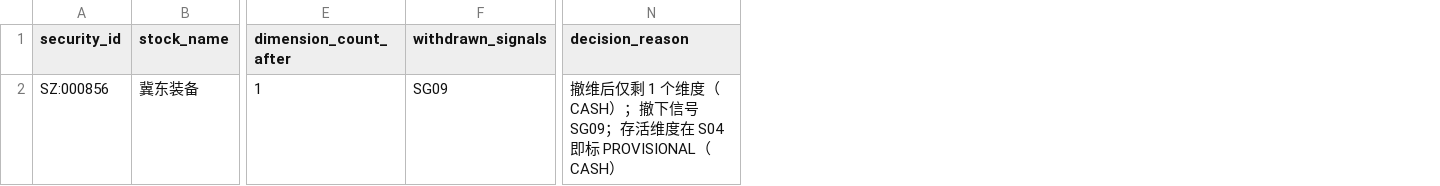
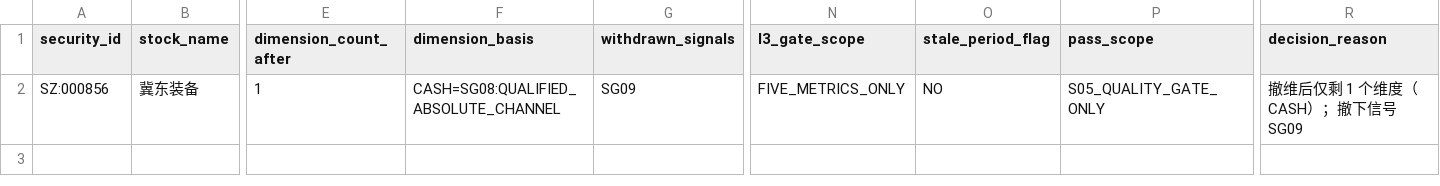
Before and after one commit to qiangzhuangmeili-ui/robotics-inflection-research, a CSV file: runs/issues/S05/quality_observe.csv, drawn as a sheet; only a part is shown, gaps mark what is left out; addresses are those after the commit; the diff names each change by its address in the sheet, - before the commit and + after, or states it on an @@ line.

```diff
--- a/runs/issues/S05/quality_observe.csv
+++ b/runs/issues/S05/quality_observe.csv
+column F (dimension_basis), row 2: CASH=SG08:QUALIFIED_ABSOLUTE_CHANNEL
+column N (l3_gate_scope), row 2: FIVE_METRICS_ONLY
+column O (stale_period_flag), row 2: NO
+column P (pass_scope), row 2: S05_QUALITY_GATE_ONLY
-R2 (decision_reason): 撤维后仅剩 1 个维度（CASH）；撤下信号 SG09；存活维度在 S04 即标 PROVISIONAL（CASH）
+R2 (decision_reason): 撤维后仅剩 1 个维度（CASH）；撤下信号 SG09
```
Also changed, not shown: 18 other files.
